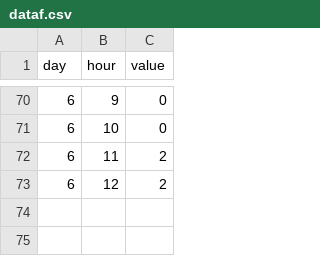
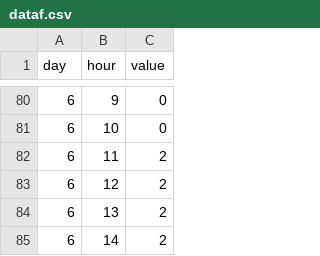
Before and after one commit to tombresee/Temp, a CSV file: dataf.csv, drawn as a sheet; only a part is shown, gaps mark what is left out; the diff covers the shown part only.

```diff
--- a/dataf.csv
+++ b/dataf.csv
@@ -73 +83,3 @@ day,hour,value
 6,12,2
+6,13,2
+6,14,2
```
Also changed, not shown: 10 added rows elsewhere in this file.
